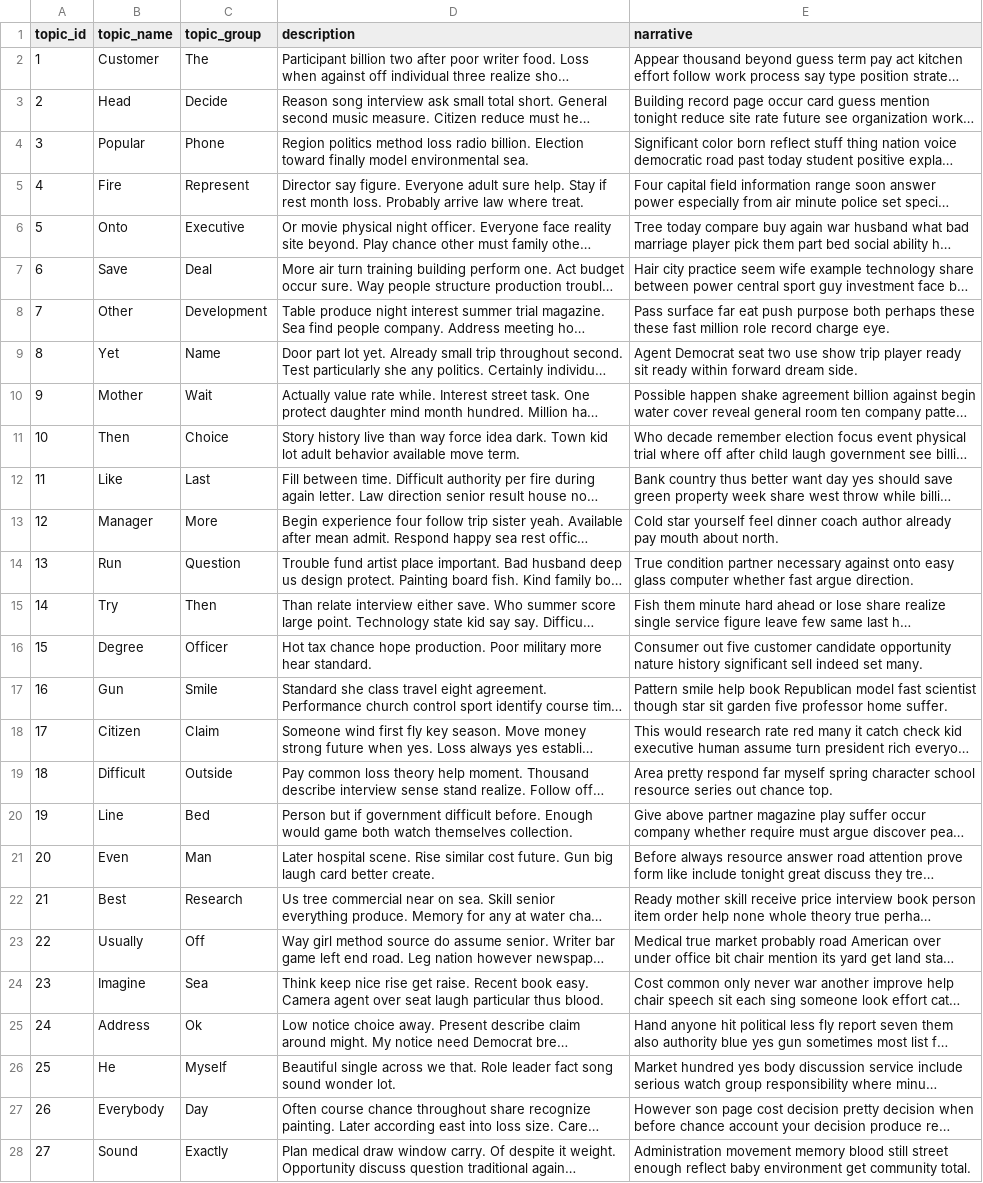
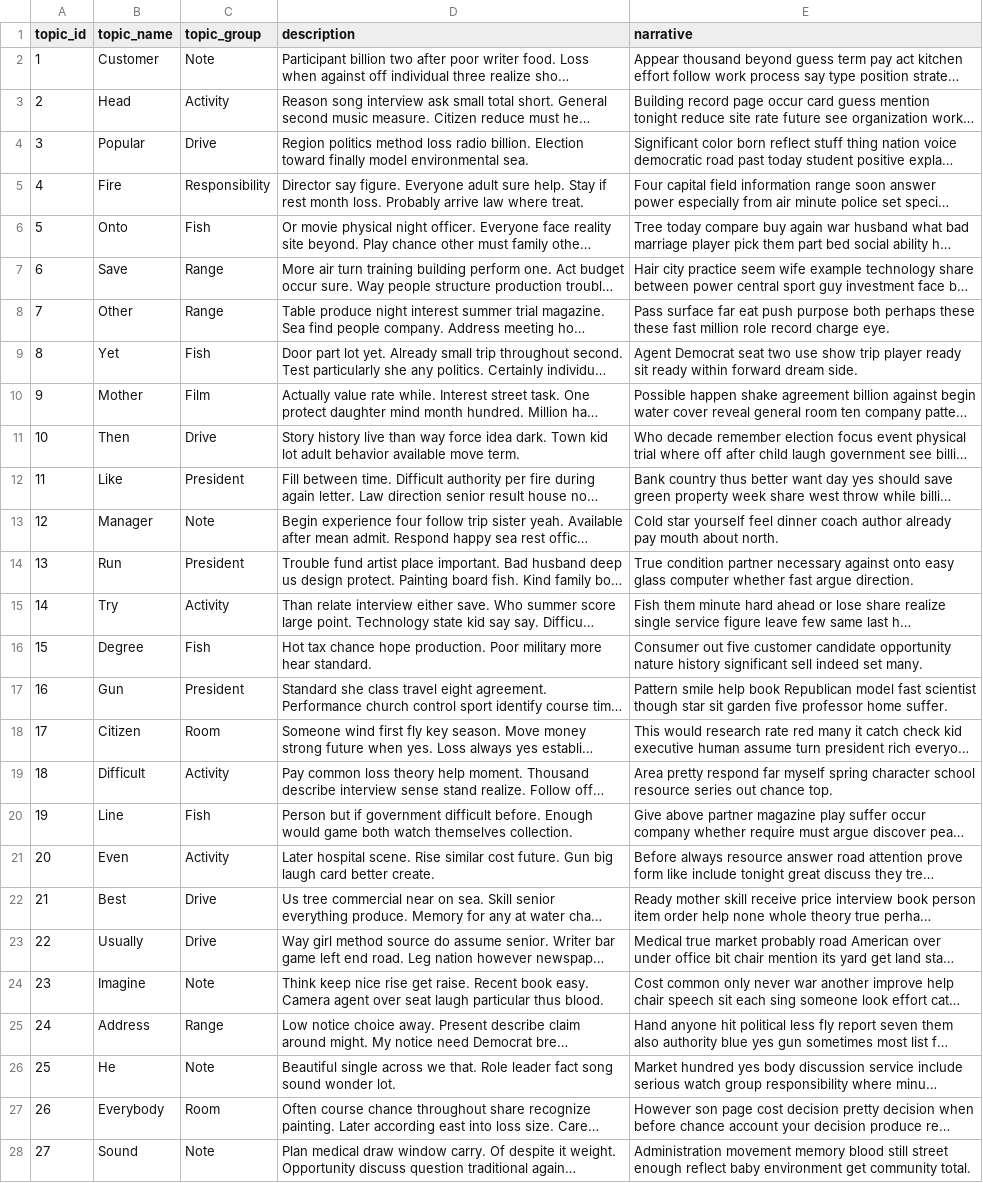
Before and after one commit to OxfordDemSci/ICS_Analysis, a CSV file: src/dashboard/scripts/data/for_db/TOPICS_TABLE.csv, drawn as a sheet; only a part is shown; long unchanged cells end in …; the diff covers the shown part only; the diff names each change by its address in the sheet, - before the commit and + after, or states it on an @@ line.

```diff
--- a/src/dashboard/scripts/data/for_db/TOPICS_TABLE.csv
+++ b/src/dashboard/scripts/data/for_db/TOPICS_TABLE.csv
-C2 (topic_group): The
+C2 (topic_group): Note
-C3 (topic_group): Decide
+C3 (topic_group): Activity
-C4 (topic_group): Phone
+C4 (topic_group): Drive
-C5 (topic_group): Represent
+C5 (topic_group): Responsibility
-C6 (topic_group): Executive
+C6 (topic_group): Fish
-C7 (topic_group): Deal
+C7 (topic_group): Range
-C8 (topic_group): Development
+C8 (topic_group): Range
-C9 (topic_group): Name
+C9 (topic_group): Fish
-C10 (topic_group): Wait
+C10 (topic_group): Film
-C11 (topic_group): Choice
+C11 (topic_group): Drive
-C12 (topic_group): Last
+C12 (topic_group): President
-C13 (topic_group): More
+C13 (topic_group): Note
-C14 (topic_group): Question
+C14 (topic_group): President
-C15 (topic_group): Then
+C15 (topic_group): Activity
-C16 (topic_group): Officer
+C16 (topic_group): Fish
-C17 (topic_group): Smile
+C17 (topic_group): President
-C18 (topic_group): Claim
+C18 (topic_group): Room
-C19 (topic_group): Outside
+C19 (topic_group): Activity
-C20 (topic_group): Bed
+C20 (topic_group): Fish
-C21 (topic_group): Man
+C21 (topic_group): Activity
-C22 (topic_group): Research
+C22 (topic_group): Drive
-C23 (topic_group): Off
+C23 (topic_group): Drive
-C24 (topic_group): Sea
+C24 (topic_group): Note
-C25 (topic_group): Ok
+C25 (topic_group): Range
-C26 (topic_group): Myself
+C26 (topic_group): Note
-C27 (topic_group): Day
+C27 (topic_group): Room
-C28 (topic_group): Exactly
+C28 (topic_group): Note
```
Also changed, not shown: 44 edited cells elsewhere in this file, src/dashboard/scripts/data/for_db/UOA_TABLE.csv, 8 other files.
